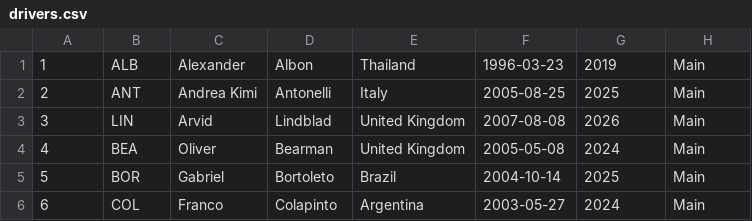
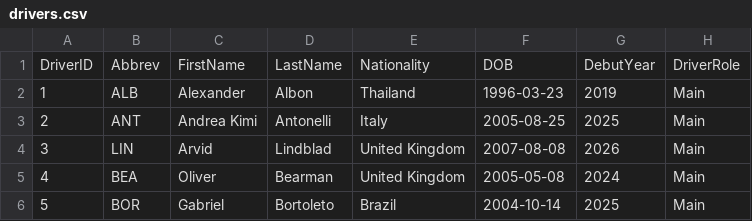
Before and after one commit to Naren-JR/Clg_Projects1stYear, a CSV file: f1-dbms-project/backend/data/drivers.csv, drawn as a sheet; only a part is shown; the shorter side is filled out with more unchanged rows; the diff names each change by its address in the sheet, - before the commit and + after, or states it on an @@ line.

Commit message:
backend fixed

```diff
--- a/f1-dbms-project/backend/data/drivers.csv
+++ b/f1-dbms-project/backend/data/drivers.csv
+row 1: DriverID | Abbrev | FirstName | LastName | Nationality | DOB | DebutYear | DriverRole
```
Also changed, not shown: f1-dbms-project/backend/data/championships.csv, f1-dbms-project/backend/data/circuits.csv, 11 other files.
